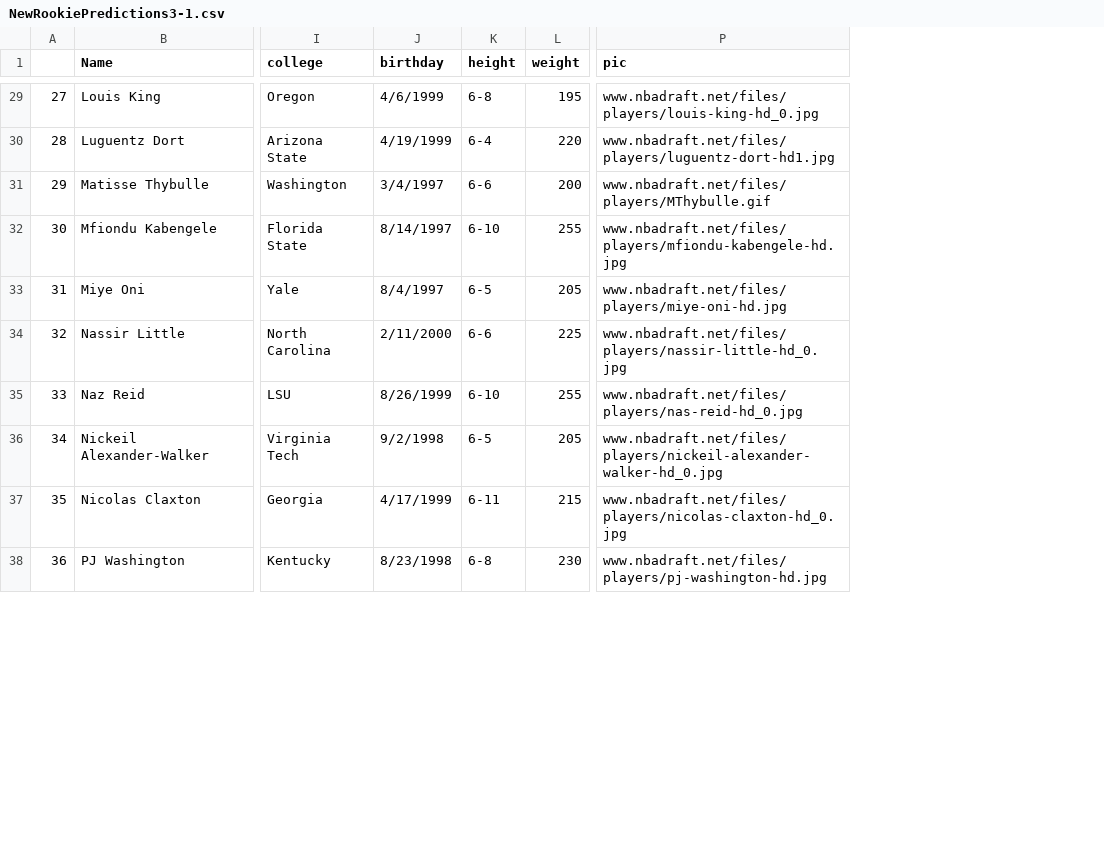
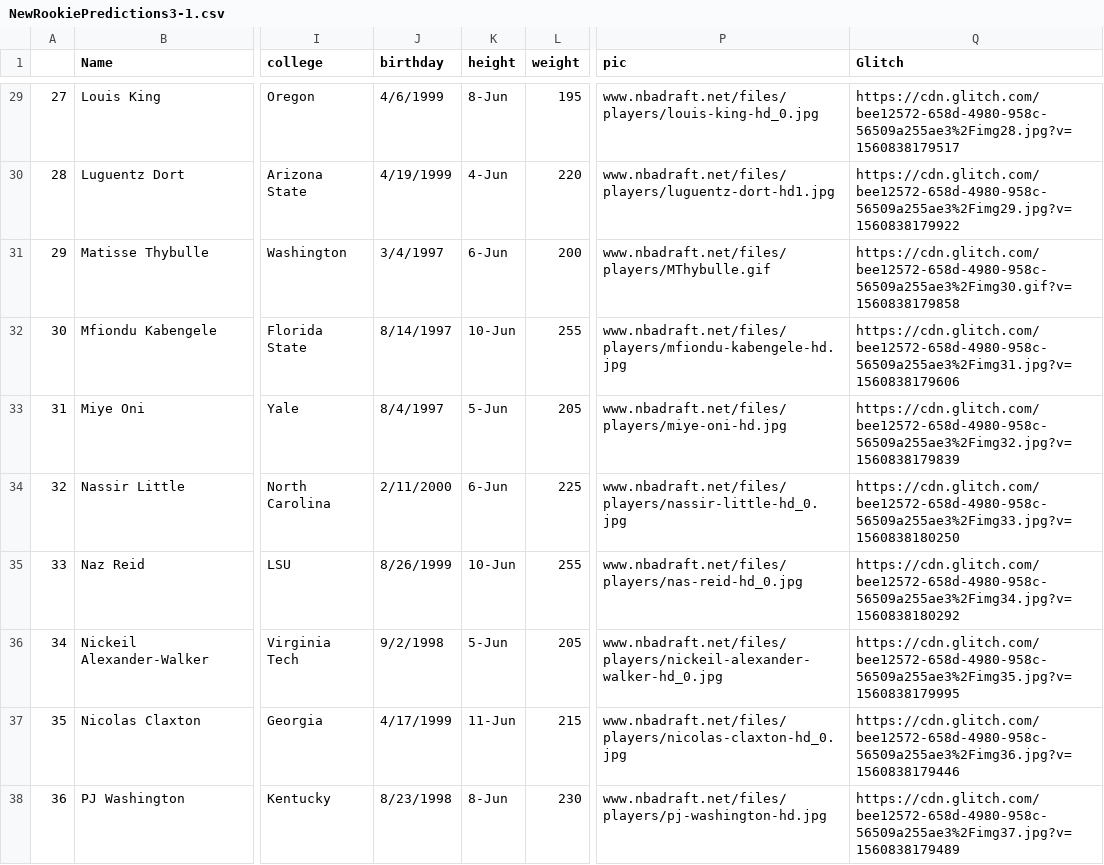
Before and after one commit to cc506/NBADrafteesAnalysis, a CSV file: data/NewRookiePredictions3-1.csv, drawn as a sheet; only a part is shown, gaps mark what is left out; the diff covers the shown part only; the diff names each change by its address in the sheet, - before the commit and + after, or states it on an @@ line.

```diff
--- a/data/NewRookiePredictions3-1.csv
+++ b/data/NewRookiePredictions3-1.csv
+column Q (Glitch), rows 29-38: https://cdn.glitch.com/bee12572-658d-4980-958c-56509a255ae3%2Fimg28.jpg?v=1560838179517 | https://cdn.glitch.com/bee12572-658d-4980-958c-56509a255ae3%2Fimg29.jpg?v=1560838179922 | https://cdn.glitch.com/bee12572-658d-4980-958c-56509a255ae3%2Fimg30.gif?v=1560838179858 | https://cdn.glitch.com/bee12572-658d-4980-958c-56509a255ae3%2Fimg31.jpg?v=1560838179606 | https://cdn.glitch.com/bee12572-658d-4980-958c-56509a255ae3%2Fimg32.jpg?v=1560838179839 | https://cdn.glitch.com/bee12572-658d-4980-958c-56509a255ae3%2Fimg33.jpg?v=1560838180250 | https://cdn.glitch.com/bee12572-658d-4980-958c-56509a255ae3%2Fimg34.jpg?v=1560838180292 | https://cdn.glitch.com/bee12572-658d-4980-958c-56509a255ae3%2Fimg35.jpg?v=1560838179995 | https://cdn.glitch.com/bee12572-658d-4980-958c-56509a255ae3%2Fimg36.jpg?v=1560838179446 | https://cdn.glitch.com/bee12572-658d-4980-958c-56509a255ae3%2Fimg37.jpg?v=1560838179489
-K29 (height): 6-8
+K29 (height): 8-Jun
-K30 (height): 6-4
+K30 (height): 4-Jun
-K31 (height): 6-6
+K31 (height): 6-Jun
-K32 (height): 6-10
+K32 (height): 10-Jun
-K33 (height): 6-5
+K33 (height): 5-Jun
-K34 (height): 6-6
+K34 (height): 6-Jun
-K35 (height): 6-10
+K35 (height): 10-Jun
-K36 (height): 6-5
+K36 (height): 5-Jun
-K37 (height): 6-11
+K37 (height): 11-Jun
-K38 (height): 6-8
+K38 (height): 8-Jun
```
Also changed, not shown: 37 edited cells elsewhere in this file.
